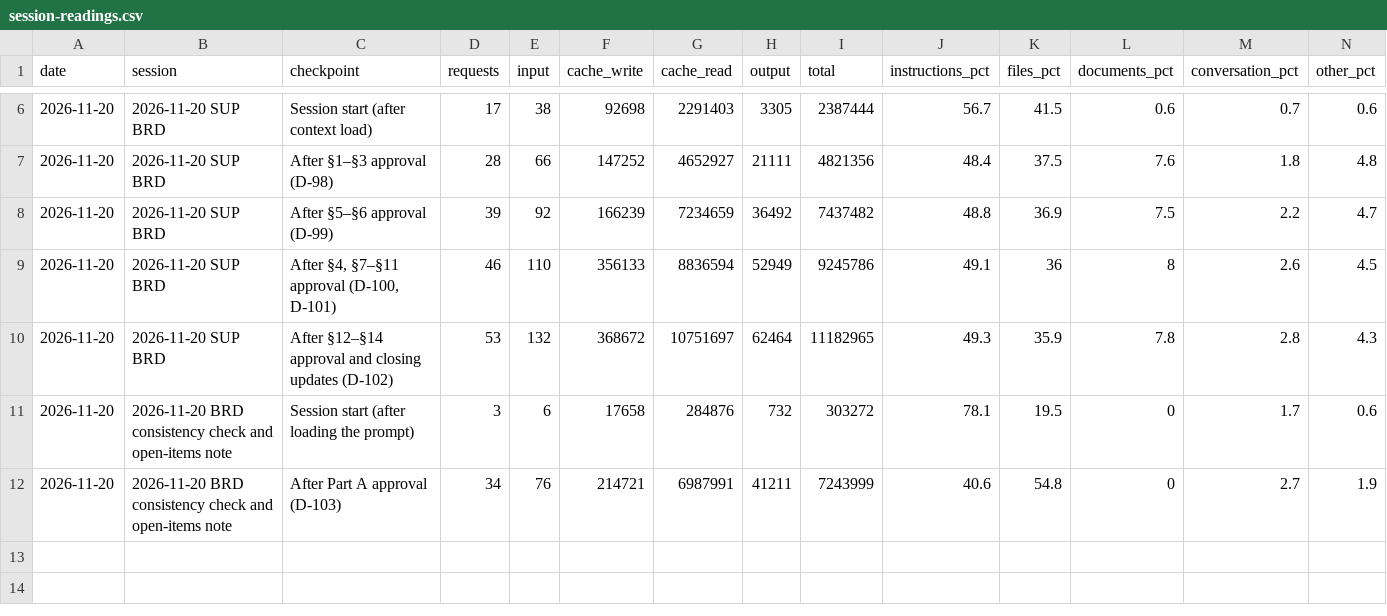
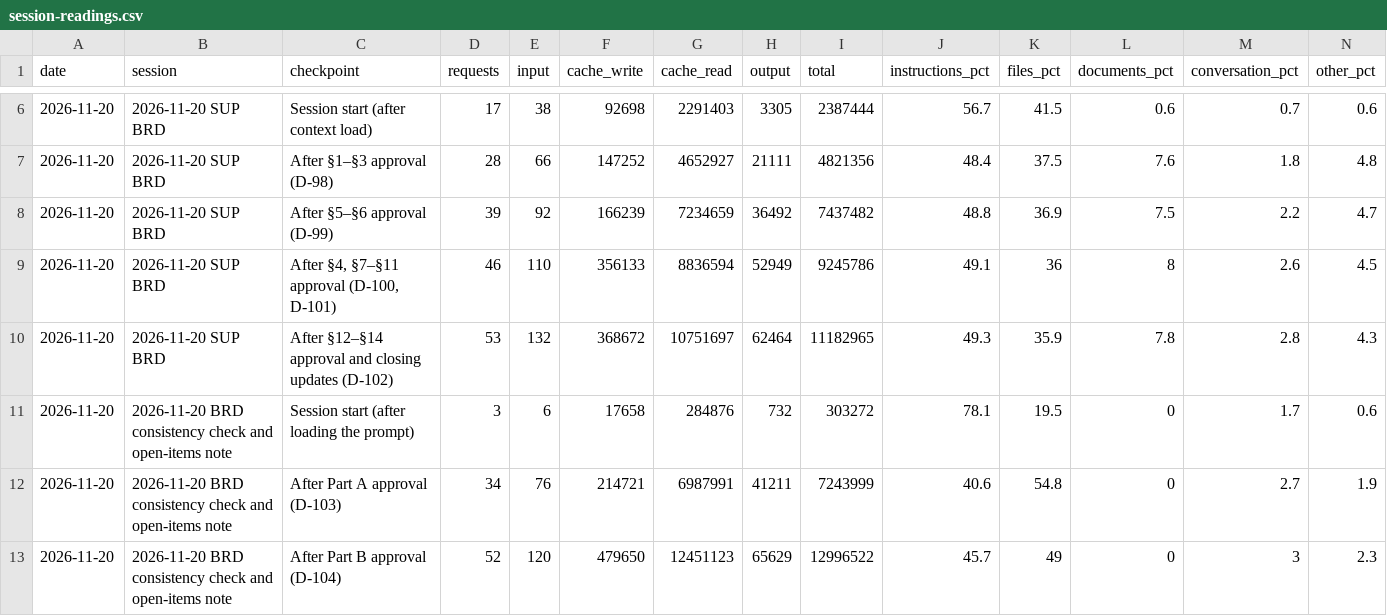
Before and after one commit to cp-rajeshverma/PMS, a CSV file: memory/usage/session-readings.csv, drawn as a sheet; only a part is shown, gaps mark what is left out; rows hold the shown columns only; the diff names each change by its address in the sheet, - before the commit and + after, or states it on an @@ line.

```diff
--- a/memory/usage/session-readings.csv
+++ b/memory/usage/session-readings.csv
+row 13: 2026-11-20 | 2026-11-20 BRD consistency check and open-items note | After Part B approval (D-104) | 52 | 120 | 479650 | 12451123 | 65629 | 12996522 | 45.7 | 49 | 0 | 3 | 2.3
```
Also changed, not shown: memory/usage/token-log.csv, 9 other files.
